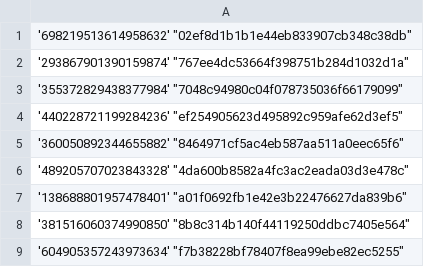
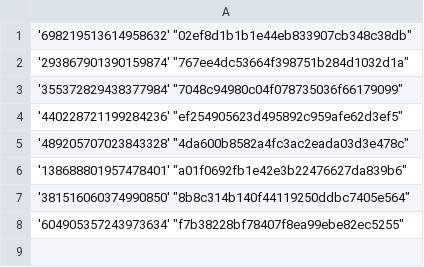
Before and after one commit to Heroes-United/patreonlist, a CSV file: users-uuids.csv, drawn as a sheet.

Commit message:
[HeroesUnited BOT] added new uuids || or updated mods

```diff
--- a/users-uuids.csv
+++ b/users-uuids.csv
@@ -4,3 +4,2 @@
 '440228721199284236' "ef254905623d495892c959afe62d3ef5"
-'360050892344655882' "8464971cf5ac4eb587aa511a0eec65f6"
 '489205707023843328' "4da600b8582a4fc3ac2eada03d3e478c"
```
Also changed, not shown: users.csv.
